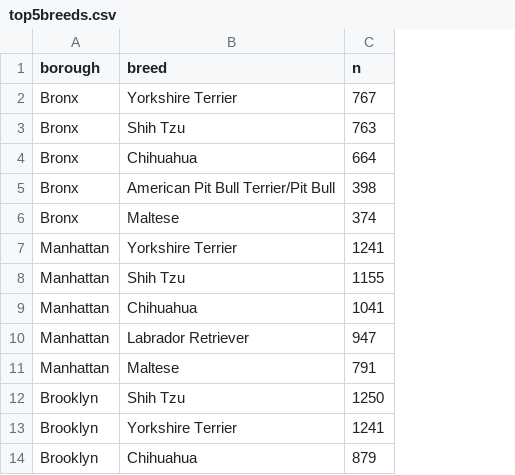
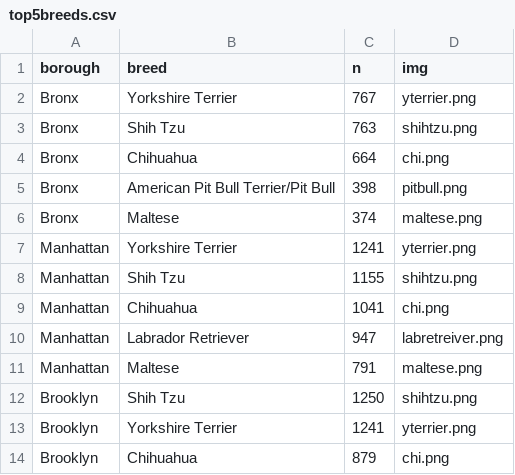
Before and after one commit to sophiebeiers/sophiebeiers.github.io, a CSV file: proj_dogs/data/top5breeds.csv, drawn as a sheet; only a part is shown; the diff names each change by its address in the sheet, - before the commit and + after, or states it on an @@ line.

Commit message:
addition of boy dogs and borough dogs

```diff
--- a/proj_dogs/data/top5breeds.csv
+++ b/proj_dogs/data/top5breeds.csv
+column D (img), rows 2-14: yterrier.png | shihtzu.png | chi.png | pitbull.png | maltese.png | yterrier.png | shihtzu.png | chi.png | labretreiver.png | maltese.png | shihtzu.png | yterrier.png | chi.png
```
Also changed, not shown: 21 other files.
